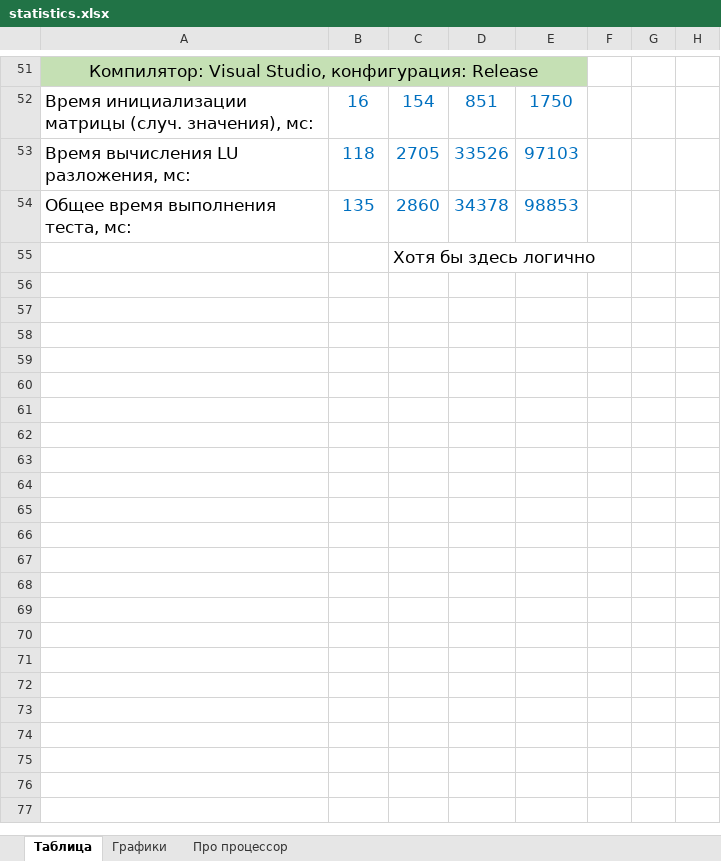
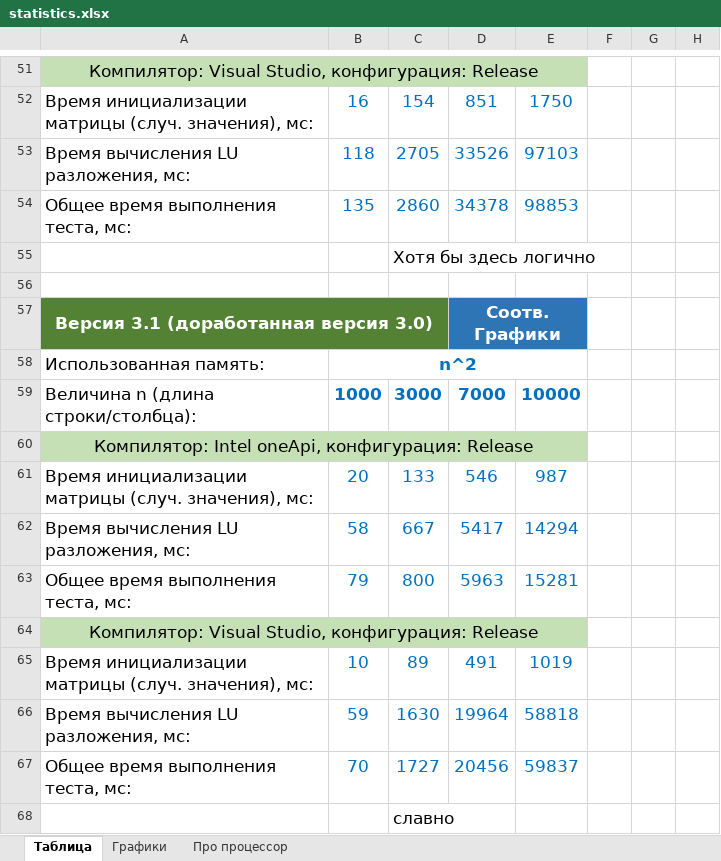
Before and after one commit to ArchBenchs/ArchBenchs, an Excel workbook: DecompositionLU/docs/statistics.xlsx, sheet Таблица, drawn as a sheet; only a part is shown, gaps mark what is left out; values as stored, in another font and other column widths than the file's, no borders; charts and pictures not drawn; the diff names each change by its address in the sheet, - before the commit and + after, or states it on an @@ line.

```diff
--- a/DecompositionLU/docs/statistics.xlsx (sheet Таблица)
+++ b/DecompositionLU/docs/statistics.xlsx (sheet Таблица)
+row 56: (empty)
+row 57: Версия 3.1 (доработанная версия 3.0) |  |  | Соотв. Графики
+row 58: Использованная память: | n^2
+row 59: Величина n (длина строки/столбца): | 1000 | 3000 | 7000 | 10000
+row 60: Компилятор: Intel oneApi, конфигурация: Release
+row 61: Время инициализации матрицы (случ. значения), мс: | 20 | 133 | 546 | 987
+row 62: Время вычисления LU разложения, мс: | 58 | 667 | 5417 | 14294
+row 63: Общее время выполнения теста, мс: | 79 | 800 | 5963 | 15281
+row 64: Компилятор: Visual Studio, конфигурация: Release
+row 65: Время инициализации матрицы (случ. значения), мс: | 10 | 89 | 491 | 1019
+row 66: Время вычисления LU разложения, мс: | 59 | 1630 | 19964 | 58818
+row 67: Общее время выполнения теста, мс: | 70 | 1727 | 20456 | 59837
+row 68:  |  | славно
```
Also changed, not shown: sheet Графики, charts or pictures, 12 other files.
